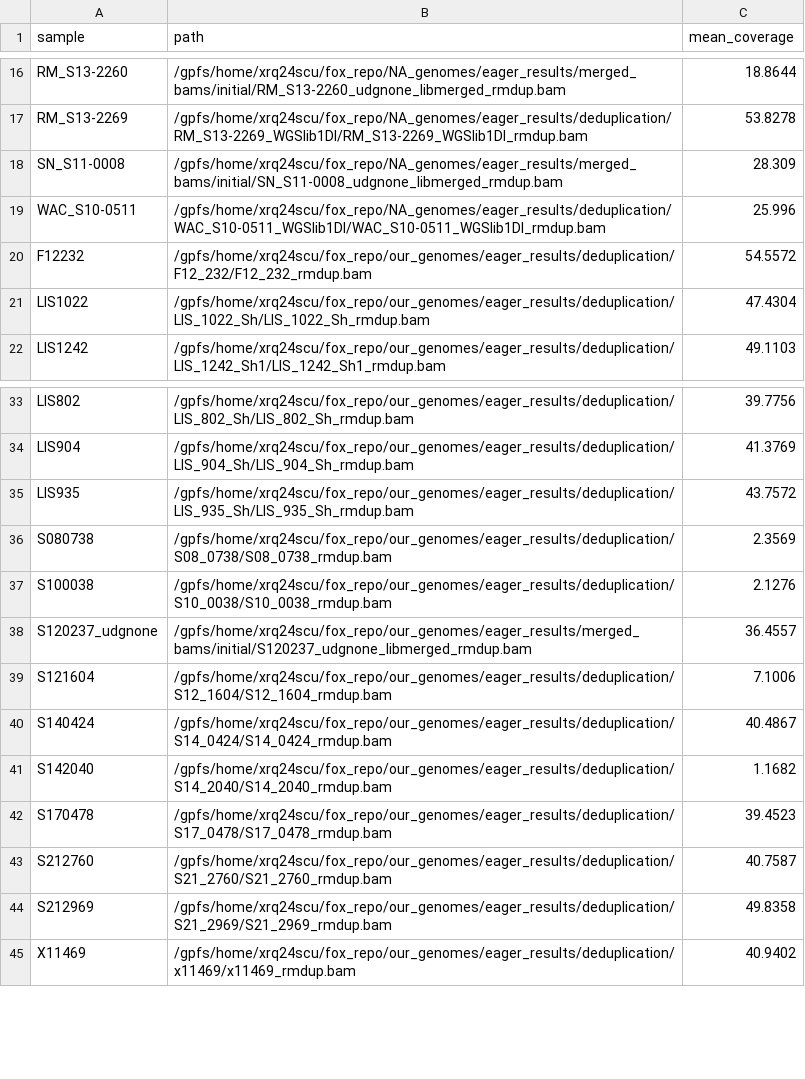
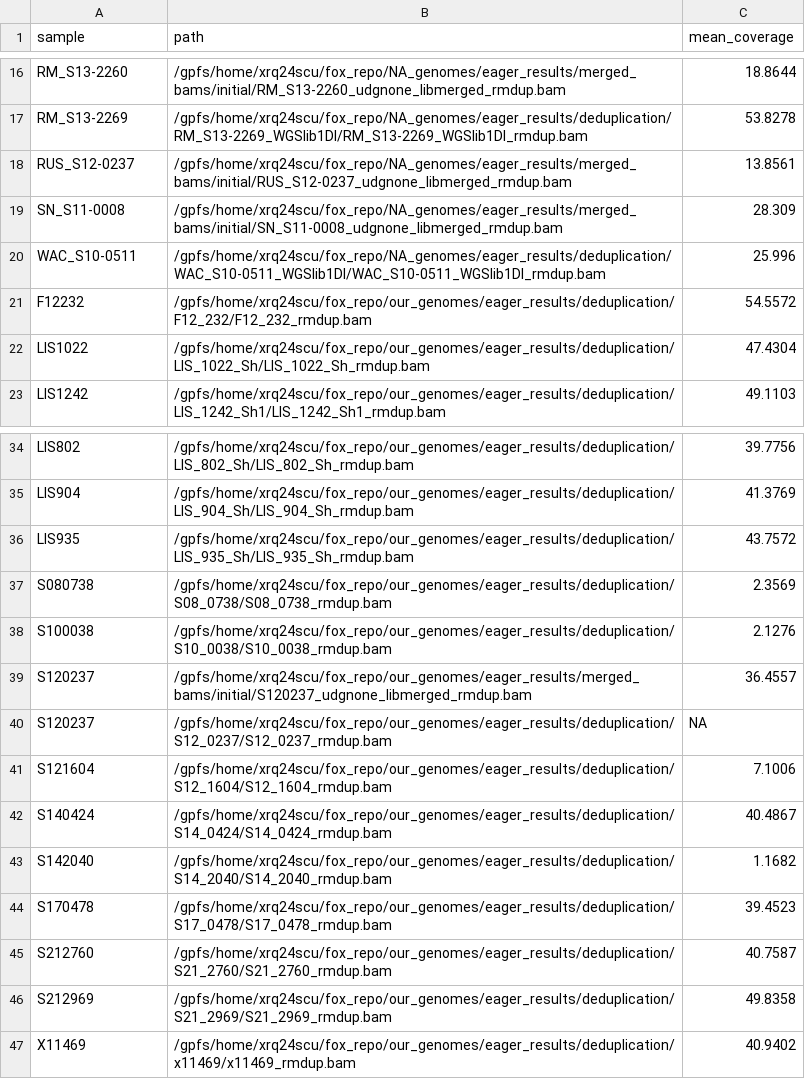
Before and after one commit to paulagardner/fox_repo, a CSV file: all_bam_path_info.csv, drawn as a sheet; only a part is shown, gaps mark what is left out.

```diff
--- a/all_bam_path_info.csv
+++ b/all_bam_path_info.csv
@@ -17,2 +17,3 @@ RM_S13-2260,/gpfs/home/xrq24scu/fox_repo/NA_genomes/eager_results/merged_bams/in
 RM_S13-2269,/gpfs/home/xrq24scu/fox_repo/NA_genomes/eager_results/deduplication/RM_S13-2269_WGSlib1DI/RM_S13-2269_WGSlib1DI_rmdup.bam,53.8278
+RUS_S12-0237,/gpfs/home/xrq24scu/fox_repo/NA_genomes/eager_results/merged_bams/initial/RUS_S12-0237_udgnone_libmerged_rmdup.bam,13.8561
 SN_S11-0008,/gpfs/home/xrq24scu/fox_repo/NA_genomes/eager_results/merged_bams/initial/SN_S11-0008_udgnone_libmerged_rmdup.bam,28.309
@@ -37,3 +38,4 @@ S080738,/gpfs/home/xrq24scu/fox_repo/our_genomes/eager_results/deduplication/S08
 S100038,/gpfs/home/xrq24scu/fox_repo/our_genomes/eager_results/deduplication/S10_0038/S10_0038_rmdup.bam,2.1276
-S120237_udgnone,/gpfs/home/xrq24scu/fox_repo/our_genomes/eager_results/merged_bams/initial/S120237_udgnone_libmerged_rmdup.bam,36.4557
+S120237,/gpfs/home/xrq24scu/fox_repo/our_genomes/eager_results/merged_bams/initial/S120237_udgnone_libmerged_rmdup.bam,36.4557
+S120237,/gpfs/home/xrq24scu/fox_repo/our_genomes/eager_results/deduplication/S12_0237/S12_0237_rmdup.bam,NA
 S121604,/gpfs/home/xrq24scu/fox_repo/our_genomes/eager_results/deduplication/S12_1604/S12_1604_rmdup.bam,7.1006
```
Also changed, not shown: 1 other file.
